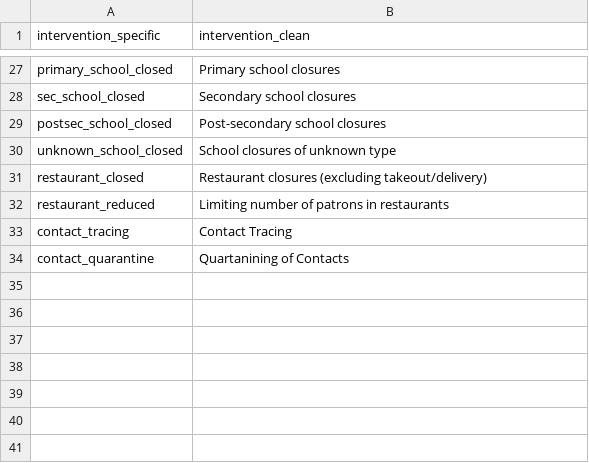
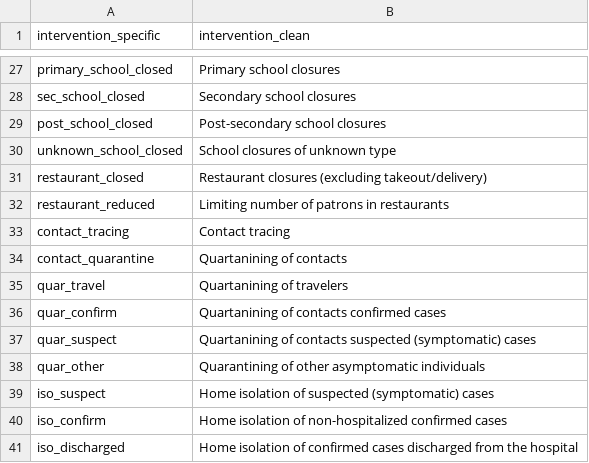
Before and after one commit to dmccarey/covid19-interventions, a CSV file: hit-covid-timeline/intervention_lookup.csv, drawn as a sheet; only a part is shown, gaps mark what is left out.

Commit message:
Added cleaning for quar_iso; fixed school issue

```diff
--- a/hit-covid-timeline/intervention_lookup.csv
+++ b/hit-covid-timeline/intervention_lookup.csv
@@ -28,3 +28,3 @@ primary_school_closed,Primary school closures
 sec_school_closed,Secondary school closures
-postsec_school_closed,Post-secondary school closures
+post_school_closed,Post-secondary school closures
 unknown_school_closed,School closures of unknown type
@@ -32,3 +32,10 @@ restaurant_closed,Restaurant closures (excluding takeout/delivery)
 restaurant_reduced,Limiting number of patrons in restaurants
-contact_tracing,Contact Tracing
-contact_quarantine,Quartanining of Contacts
+contact_tracing,Contact tracing
+contact_quarantine,Quartanining of contacts
+quar_travel,Quartanining of travelers
+quar_confirm,Quartanining of contacts confirmed cases
+quar_suspect,Quartanining of contacts suspected (symptomatic) cases
+quar_other,Quarantining of other asymptomatic individuals
+iso_suspect,Home isolation of suspected (symptomatic) cases
+iso_confirm,Home isolation of non-hospitalized confirmed cases
+iso_discharged,Home isolation of confirmed cases discharged from the hospital
```
Also changed, not shown: 2 other files.
